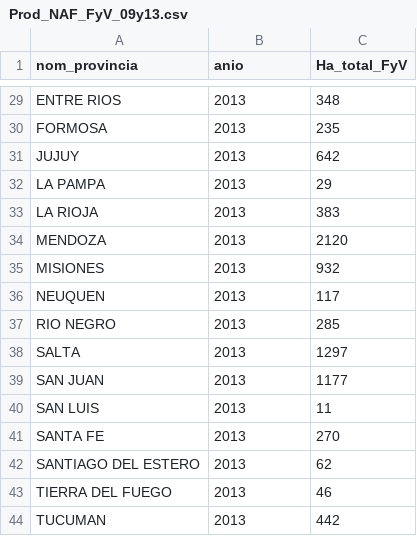
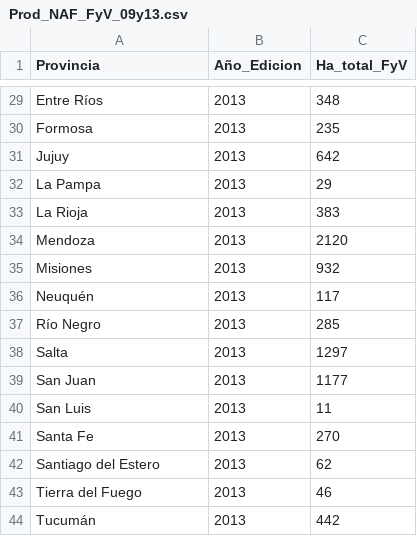
Before and after one commit to mathiasjlopez/Agricultura-Familiar, a CSV file: Prod_NAF_FyV_09y13.csv, drawn as a sheet; only a part is shown, gaps mark what is left out; the diff covers the shown part only.

```diff
--- a/Prod_NAF_FyV_09y13.csv
+++ b/Prod_NAF_FyV_09y13.csv
@@ -1 +1 @@
-"nom_provincia","anio","Ha_total_FyV"
+"Provincia","Año_Edicion","Ha_total_FyV"
@@ -29,16 +29,16 @@
-"ENTRE RIOS","2013",348
-"FORMOSA","2013",235
-"JUJUY","2013",642
-"LA PAMPA","2013",29
-"LA RIOJA","2013",383
-"MENDOZA","2013",2120
-"MISIONES","2013",932
-"NEUQUEN","2013",117
-"RIO NEGRO","2013",285
-"SALTA","2013",1297
-"SAN JUAN","2013",1177
-"SAN LUIS","2013",11
-"SANTA FE","2013",270
-"SANTIAGO DEL ESTERO","2013",62
-"TIERRA DEL FUEGO","2013",46
-"TUCUMAN","2013",442
+"Entre Ríos","2013",348
+"Formosa","2013",235
+"Jujuy","2013",642
+"La Pampa","2013",29
+"La Rioja","2013",383
+"Mendoza","2013",2120
+"Misiones","2013",932
+"Neuquén","2013",117
+"Río Negro","2013",285
+"Salta","2013",1297
+"San Juan","2013",1177
+"San Luis","2013",11
+"Santa Fe","2013",270
+"Santiago del Estero","2013",62
+"Tierra del Fuego","2013",46
+"Tucumán","2013",442
```
Also changed, not shown: 27 edited cells elsewhere in this file, 1 other file.
